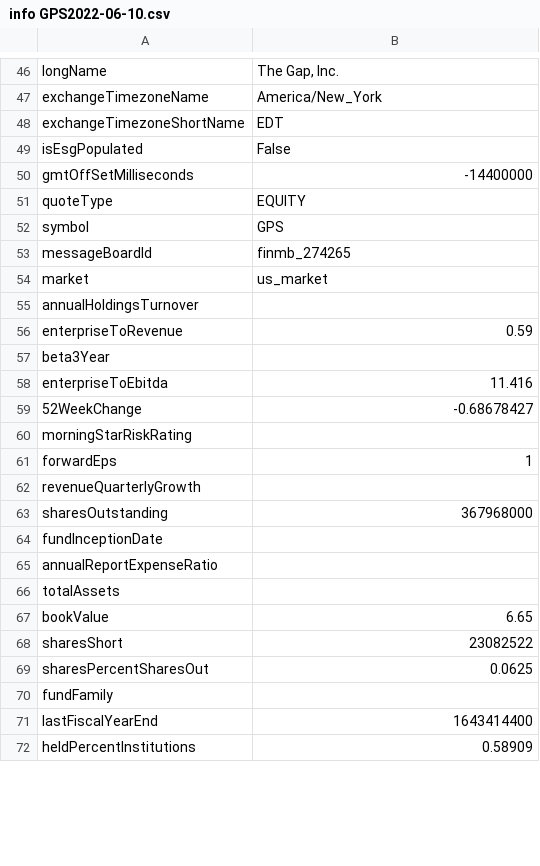
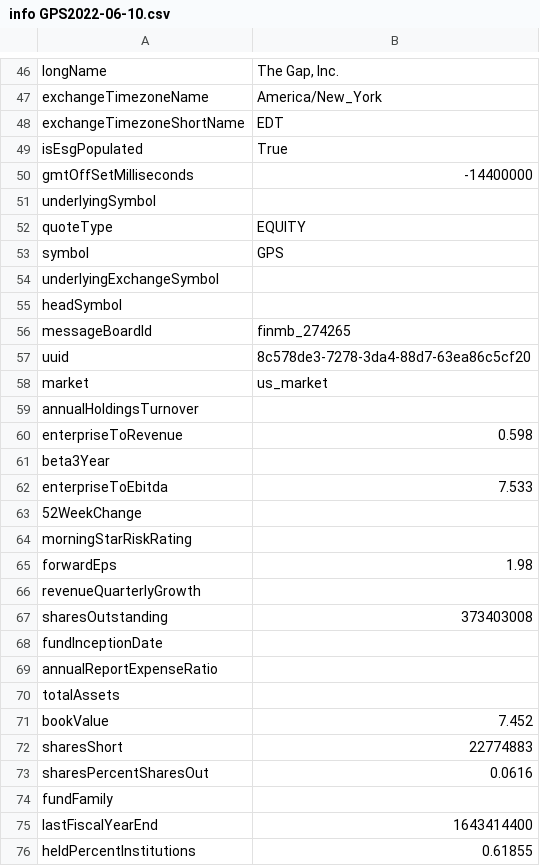
Before and after one commit to kostaskaragiorgos/Automatic-stocks-informer, a CSV file: GPS/info GPS2022-06-10.csv, drawn as a sheet; only a part is shown, gaps mark what is left out; the diff covers the shown part only.

Commit message:
Update info GPS2022-06-10.csv

```diff
--- a/GPS/info GPS2022-06-10.csv
+++ b/GPS/info GPS2022-06-10.csv
@@ -48,17 +48,21 @@ exchangeTimezoneName,America/New_York
 exchangeTimezoneShortName,EDT
-isEsgPopulated,False
+isEsgPopulated,True
 gmtOffSetMilliseconds,-14400000
+underlyingSymbol,
 quoteType,EQUITY
 symbol,GPS
+underlyingExchangeSymbol,
+headSymbol,
 messageBoardId,finmb_274265
+uuid,8c578de3-7278-3da4-88d7-63ea86c5cf20
 market,us_market
 annualHoldingsTurnover,
-enterpriseToRevenue,0.59
+enterpriseToRevenue,0.598
 beta3Year,
-enterpriseToEbitda,11.416
-52WeekChange,-0.68678427
+enterpriseToEbitda,7.533
+52WeekChange,
 morningStarRiskRating,
-forwardEps,1
+forwardEps,1.98
 revenueQuarterlyGrowth,
-sharesOutstanding,367968000
+sharesOutstanding,373403008
 fundInceptionDate,
@@ -66,7 +70,7 @@ annualReportExpenseRatio,
 totalAssets,
-bookValue,6.65
-sharesShort,23082522
-sharesPercentSharesOut,0.0625
+bookValue,7.452
+sharesShort,22774883
+sharesPercentSharesOut,0.0616
 fundFamily,
 lastFiscalYearEnd,1643414400
-heldPercentInstitutions,0.58909
+heldPercentInstitutions,0.61855
```
Also changed, not shown: 1 added row, 3 removed rows and 50 edited cells elsewhere in this file.
